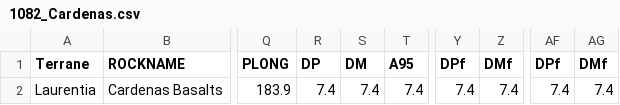
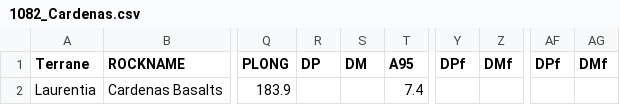
Before and after one commit to Swanson-Hysell-Group/2026_Laurentia_Precambrian_poles, a CSV file: data/nordic_summaries/1082_Cardenas.csv, drawn as a sheet; only a part is shown, gaps mark what is left out; the diff names each change by its address in the sheet, - before the commit and + after, or states it on an @@ line.

```diff
--- a/data/nordic_summaries/1082_Cardenas.csv
+++ b/data/nordic_summaries/1082_Cardenas.csv
-R2 (DP): 7.4
+R2 (DP): (empty)
-S2 (DM): 7.4
+S2 (DM): (empty)
-Y2 (DPf): 7.4
+Y2 (DPf): (empty)
-Z2 (DMf): 7.4
+Z2 (DMf): (empty)
-AF2 (DPf): 7.4
+AF2 (DPf): (empty)
-AG2 (DMf): 7.4
+AG2 (DMf): (empty)
```
Also changed, not shown: data/nordic_summaries/1141_Abitibi.csv, data/nordic_summaries/1144_Lamprophyre.csv, 49 other files.
